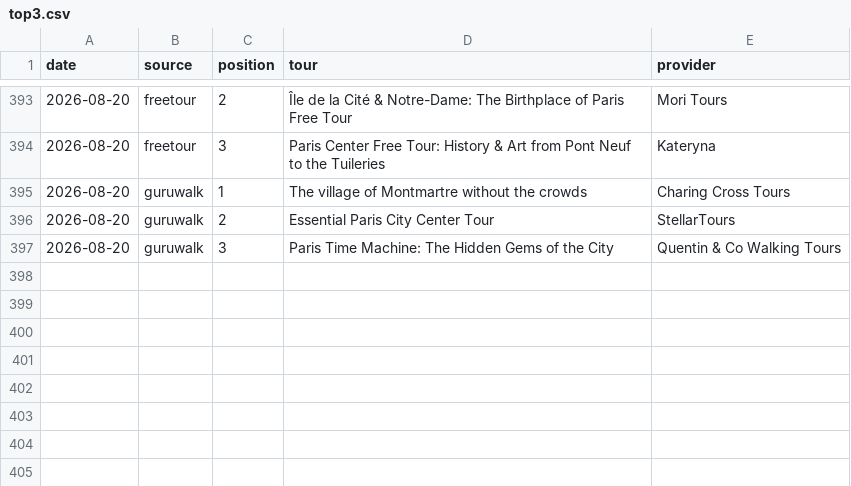
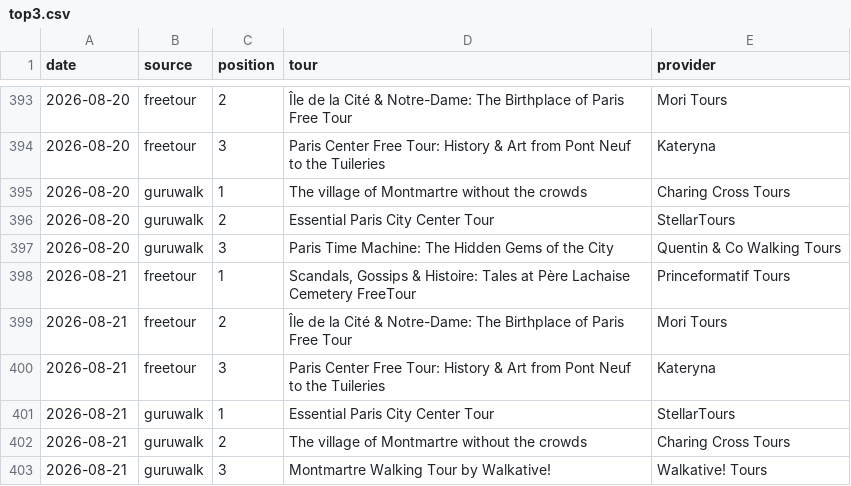
Before and after one commit to LR033/freetour-tracker, a CSV file: top3.csv, drawn as a sheet; only a part is shown, gaps mark what is left out; the diff names each change by its address in the sheet, - before the commit and + after, or states it on an @@ line.

```diff
--- a/top3.csv
+++ b/top3.csv
+row 398: 2026-08-21 | freetour | 1 | Scandals, Gossips & Histoire: Tales at Père Lachaise Cemetery FreeTour | Princeformatif Tours
+row 399: 2026-08-21 | freetour | 2 | Île de la Cité & Notre-Dame: The Birthplace of Paris Free Tour | Mori Tours
+row 400: 2026-08-21 | freetour | 3 | Paris Center Free Tour: History & Art from Pont Neuf to the Tuileries | Kateryna
+row 401: 2026-08-21 | guruwalk | 1 | Essential Paris City Center Tour | StellarTours
+row 402: 2026-08-21 | guruwalk | 2 | The village of Montmartre without the crowds | Charing Cross Tours
+row 403: 2026-08-21 | guruwalk | 3 | Montmartre Walking Tour by Walkative! | Walkative! Tours
```
Also changed, not shown: rankings.csv.
